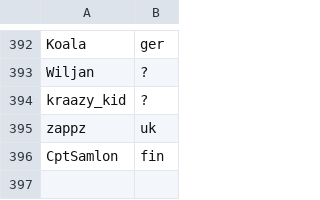
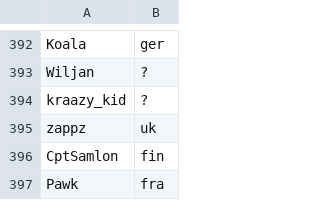
Before and after one commit to monheimx9/TWRC, a CSV file: data/Nation.csv, drawn as a sheet; only a part is shown, gaps mark what is left out.

```diff
--- a/data/Nation.csv
+++ b/data/Nation.csv
@@ -396 +396,2 @@ zappz;uk
 CptSamlon;fin
+Pawk;fra
```
Also changed, not shown: data/WRDb.csv, 1 other file.
